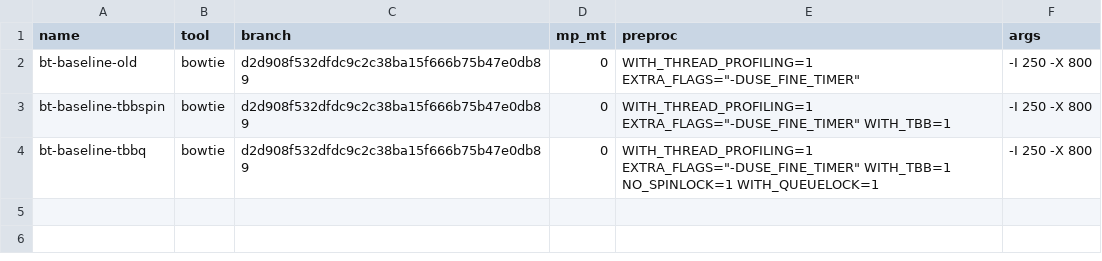
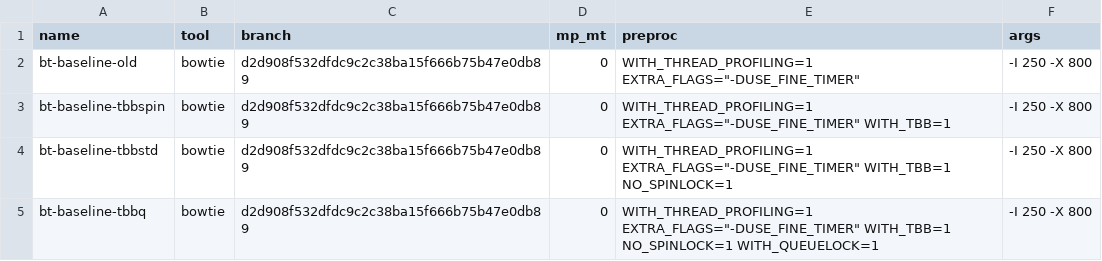
Before and after one commit to BenLangmead/bowtie-scaling, a TSV file: thread_scaling/scripts/bt_base.tsv, drawn as a sheet; the diff names each change by its address in the sheet, - before the commit and + after, or states it on an @@ line.

```diff
--- a/thread_scaling/scripts/bt_base.tsv
+++ b/thread_scaling/scripts/bt_base.tsv
+row 4: bt-baseline-tbbstd | bowtie | d2d908f532dfdc9c2c38ba15f666b75b47e0db89 | 0 | WITH_THREAD_PROFILING=1 EXTRA_FLAGS="-DUSE_FINE_TIMER" WITH_TBB=1 NO_SPINLOCK=1 | -I 250 -X 800
```
Also changed, not shown: thread_scaling/scripts/bt2_base.tsv, thread_scaling/scripts/ht_base.tsv.
